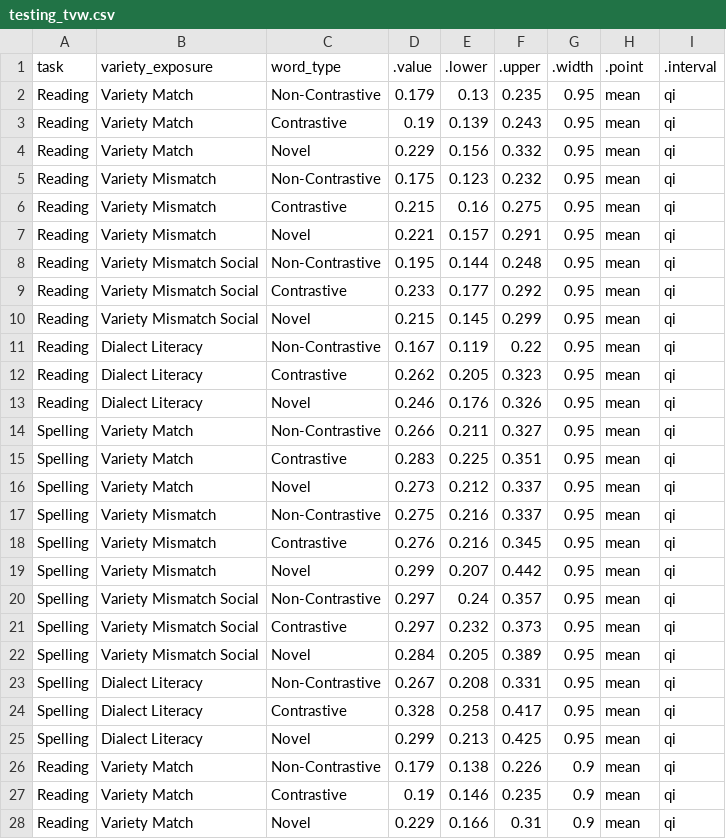
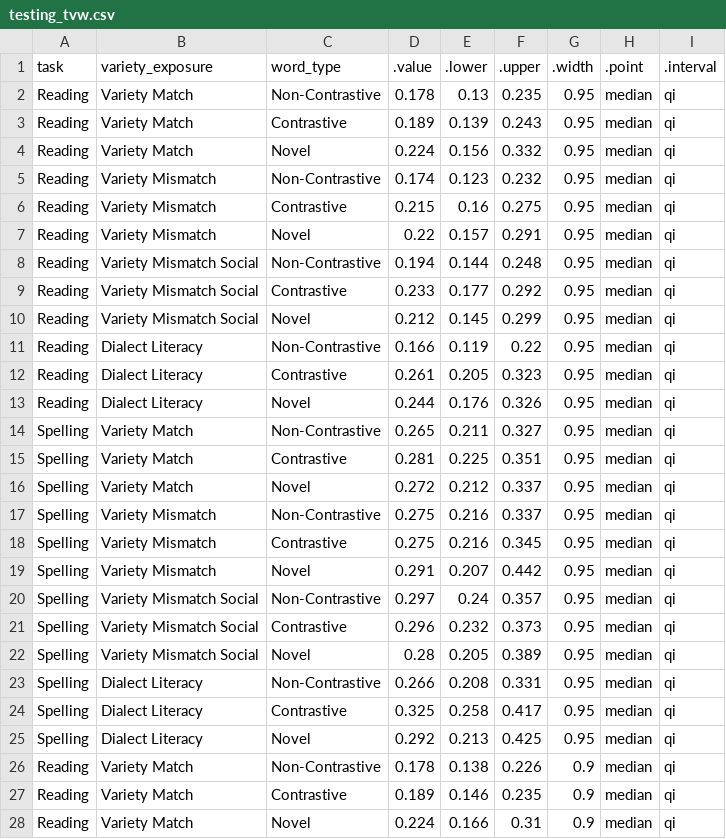
Before and after one commit to gpwilliams/levenik_intervention, a CSV file: 04_analysis/02_summaries/02_full-data/testing_tvw.csv, drawn as a sheet; only a part is shown; the diff covers the shown part only.

Commit message:
Updated summaries based on medians

```diff
--- a/04_analysis/02_summaries/02_full-data/testing_tvw.csv
+++ b/04_analysis/02_summaries/02_full-data/testing_tvw.csv
@@ -1,28 +1,28 @@
 task,variety_exposure,word_type,.value,.lower,.upper,.width,.point,.interval
-Reading,Variety Match,Non-Contrastive,0.179,0.13,0.235,0.95,mean,qi
-Reading,Variety Match,Contrastive,0.19,0.139,0.243,0.95,mean,qi
-Reading,Variety Match,Novel,0.229,0.156,0.332,0.95,mean,qi
-Reading,Variety Mismatch,Non-Contrastive,0.175,0.123,0.232,0.95,mean,qi
-Reading,Variety Mismatch,Contrastive,0.215,0.16,0.275,0.95,mean,qi
-Reading,Variety Mismatch,Novel,0.221,0.157,0.291,0.95,mean,qi
-Reading,Variety Mismatch Social,Non-Contrastive,0.195,0.144,0.248,0.95,mean,qi
-Reading,Variety Mismatch Social,Contrastive,0.233,0.177,0.292,0.95,mean,qi
-Reading,Variety Mismatch Social,Novel,0.215,0.145,0.299,0.95,mean,qi
-Reading,Dialect Literacy,Non-Contrastive,0.167,0.119,0.22,0.95,mean,qi
-Reading,Dialect Literacy,Contrastive,0.262,0.205,0.323,0.95,mean,qi
-Reading,Dialect Literacy,Novel,0.246,0.176,0.326,0.95,mean,qi
-Spelling,Variety Match,Non-Contrastive,0.266,0.211,0.327,0.95,mean,qi
-Spelling,Variety Match,Contrastive,0.283,0.225,0.351,0.95,mean,qi
-Spelling,Variety Match,Novel,0.273,0.212,0.337,0.95,mean,qi
-Spelling,Variety Mismatch,Non-Contrastive,0.275,0.216,0.337,0.95,mean,qi
-Spelling,Variety Mismatch,Contrastive,0.276,0.216,0.345,0.95,mean,qi
-Spelling,Variety Mismatch,Novel,0.299,0.207,0.442,0.95,mean,qi
-Spelling,Variety Mismatch Social,Non-Contrastive,0.297,0.24,0.357,0.95,mean,qi
-Spelling,Variety Mismatch Social,Contrastive,0.297,0.232,0.373,0.95,mean,qi
-Spelling,Variety Mismatch Social,Novel,0.284,0.205,0.389,0.95,mean,qi
-Spelling,Dialect Literacy,Non-Contrastive,0.267,0.208,0.331,0.95,mean,qi
-Spelling,Dialect Literacy,Contrastive,0.328,0.258,0.417,0.95,mean,qi
-Spelling,Dialect Literacy,Novel,0.299,0.213,0.425,0.95,mean,qi
-Reading,Variety Match,Non-Contrastive,0.179,0.138,0.226,0.9,mean,qi
-Reading,Variety Match,Contrastive,0.19,0.146,0.235,0.9,mean,qi
-Reading,Variety Match,Novel,0.229,0.166,0.31,0.9,mean,qi
+Reading,Variety Match,Non-Contrastive,0.178,0.13,0.235,0.95,median,qi
+Reading,Variety Match,Contrastive,0.189,0.139,0.243,0.95,median,qi
+Reading,Variety Match,Novel,0.224,0.156,0.332,0.95,median,qi
+Reading,Variety Mismatch,Non-Contrastive,0.174,0.123,0.232,0.95,median,qi
+Reading,Variety Mismatch,Contrastive,0.215,0.16,0.275,0.95,median,qi
+Reading,Variety Mismatch,Novel,0.22,0.157,0.291,0.95,median,qi
+Reading,Variety Mismatch Social,Non-Contrastive,0.194,0.144,0.248,0.95,median,qi
+Reading,Variety Mismatch Social,Contrastive,0.233,0.177,0.292,0.95,median,qi
+Reading,Variety Mismatch Social,Novel,0.212,0.145,0.299,0.95,median,qi
+Reading,Dialect Literacy,Non-Contrastive,0.166,0.119,0.22,0.95,median,qi
+Reading,Dialect Literacy,Contrastive,0.261,0.205,0.323,0.95,median,qi
+Reading,Dialect Literacy,Novel,0.244,0.176,0.326,0.95,median,qi
+Spelling,Variety Match,Non-Contrastive,0.265,0.211,0.327,0.95,median,qi
+Spelling,Variety Match,Contrastive,0.281,0.225,0.351,0.95,median,qi
+Spelling,Variety Match,Novel,0.272,0.212,0.337,0.95,median,qi
+Spelling,Variety Mismatch,Non-Contrastive,0.275,0.216,0.337,0.95,median,qi
+Spelling,Variety Mismatch,Contrastive,0.275,0.216,0.345,0.95,median,qi
+Spelling,Variety Mismatch,Novel,0.291,0.207,0.442,0.95,median,qi
+Spelling,Variety Mismatch Social,Non-Contrastive,0.297,0.24,0.357,0.95,median,qi
+Spelling,Variety Mismatch Social,Contrastive,0.296,0.232,0.373,0.95,median,qi
+Spelling,Variety Mismatch Social,Novel,0.28,0.205,0.389,0.95,median,qi
+Spelling,Dialect Literacy,Non-Contrastive,0.266,0.208,0.331,0.95,median,qi
+Spelling,Dialect Literacy,Contrastive,0.325,0.258,0.417,0.95,median,qi
+Spelling,Dialect Literacy,Novel,0.292,0.213,0.425,0.95,median,qi
+Reading,Variety Match,Non-Contrastive,0.178,0.138,0.226,0.9,median,qi
+Reading,Variety Match,Contrastive,0.189,0.146,0.235,0.9,median,qi
+Reading,Variety Match,Novel,0.224,0.166,0.31,0.9,median,qi
```
Also changed, not shown: 82 edited cells elsewhere in this file, 04_analysis/02_summaries/02_full-data/testing_tvw_compare.csv, 2 other files.
